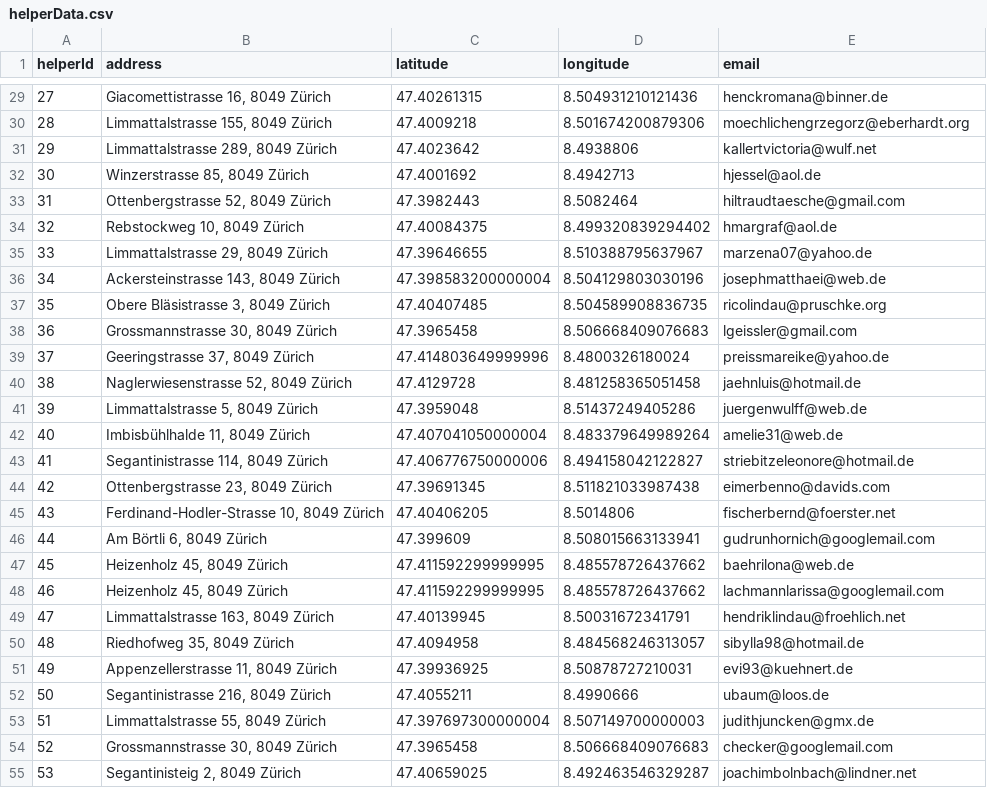
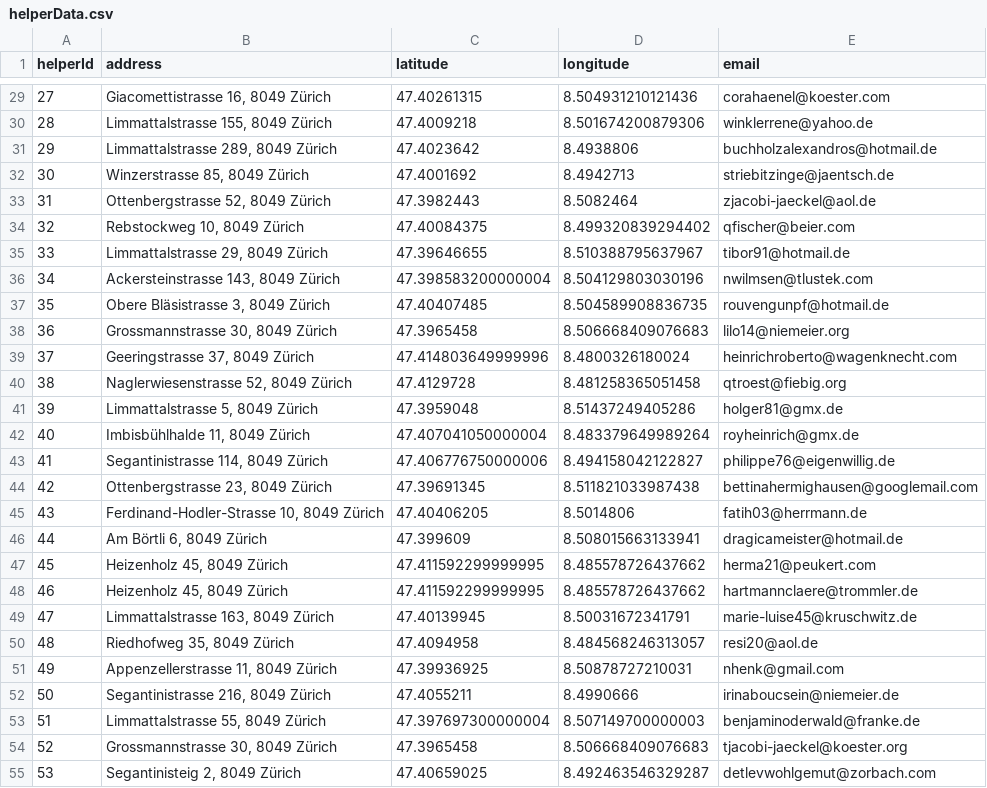
Before and after one commit to Funisher-code/Coursera_Capstone, a CSV file: notebook/helperData.csv, drawn as a sheet; only a part is shown, gaps mark what is left out; the diff covers the shown part only.

```diff
--- a/notebook/helperData.csv
+++ b/notebook/helperData.csv
@@ -29,27 +29,27 @@ helperId,address,latitude,longitude,email
-27,"Giacomettistrasse 16, 8049 Zürich",47.40261315,8.504931210121436,henckromana@binner.de
-28,"Limmattalstrasse 155, 8049 Zürich",47.4009218,8.501674200879306,moechlichengrzegorz@eberhardt.org
-29,"Limmattalstrasse 289, 8049 Zürich",47.4023642,8.4938806,kallertvictoria@wulf.net
-30,"Winzerstrasse 85, 8049 Zürich",47.4001692,8.4942713,hjessel@aol.de
-31,"Ottenbergstrasse 52, 8049 Zürich",47.3982443,8.5082464,hiltraudtaesche@gmail.com
-32,"Rebstockweg 10, 8049 Zürich",47.40084375,8.499320839294402,hmargraf@aol.de
-33,"Limmattalstrasse 29, 8049 Zürich",47.39646655,8.510388795637967,marzena07@yahoo.de
-34,"Ackersteinstrasse 143, 8049 Zürich",47.398583200000004,8.504129803030196,josephmatthaei@web.de
-35,"Obere Bläsistrasse 3, 8049 Zürich",47.40407485,8.504589908836735,ricolindau@pruschke.org
-36,"Grossmannstrasse 30, 8049 Zürich",47.3965458,8.506668409076683,lgeissler@gmail.com
-37,"Geeringstrasse 37, 8049 Zürich",47.414803649999996,8.4800326180024,preissmareike@yahoo.de
-38,"Naglerwiesenstrasse 52, 8049 Zürich",47.4129728,8.481258365051458,jaehnluis@hotmail.de
-39,"Limmattalstrasse 5, 8049 Zürich",47.3959048,8.51437249405286,juergenwulff@web.de
-40,"Imbisbühlhalde 11, 8049 Zürich",47.407041050000004,8.483379649989264,amelie31@web.de
-41,"Segantinistrasse 114, 8049 Zürich",47.406776750000006,8.494158042122827,striebitzeleonore@hotmail.de
-42,"Ottenbergstrasse 23, 8049 Zürich",47.39691345,8.511821033987438,eimerbenno@davids.com
-43,"Ferdinand-Hodler-Strasse 10, 8049 Zürich",47.40406205,8.5014806,fischerbernd@foerster.net
-44,"Am Börtli 6, 8049 Zürich",47.399609,8.508015663133941,gudrunhornich@googlemail.com
-45,"Heizenholz 45, 8049 Zürich",47.411592299999995,8.485578726437662,baehrilona@web.de
-46,"Heizenholz 45, 8049 Zürich",47.411592299999995,8.485578726437662,lachmannlarissa@googlemail.com
-47,"Limmattalstrasse 163, 8049 Zürich",47.40139945,8.50031672341791,hendriklindau@froehlich.net
-48,"Riedhofweg 35, 8049 Zürich",47.4094958,8.484568246313057,sibylla98@hotmail.de
-49,"Appenzellerstrasse 11, 8049 Zürich",47.39936925,8.50878727210031,evi93@kuehnert.de
-50,"Segantinistrasse 216, 8049 Zürich",47.4055211,8.4990666,ubaum@loos.de
-51,"Limmattalstrasse 55, 8049 Zürich",47.397697300000004,8.507149700000003,judithjuncken@gmx.de
-52,"Grossmannstrasse 30, 8049 Zürich",47.3965458,8.506668409076683,checker@googlemail.com
-53,"Segantinisteig 2, 8049 Zürich",47.40659025,8.492463546329287,joachimbolnbach@lindner.net
+27,"Giacomettistrasse 16, 8049 Zürich",47.40261315,8.504931210121436,corahaenel@koester.com
+28,"Limmattalstrasse 155, 8049 Zürich",47.4009218,8.501674200879306,winklerrene@yahoo.de
+29,"Limmattalstrasse 289, 8049 Zürich",47.4023642,8.4938806,buchholzalexandros@hotmail.de
+30,"Winzerstrasse 85, 8049 Zürich",47.4001692,8.4942713,striebitzinge@jaentsch.de
+31,"Ottenbergstrasse 52, 8049 Zürich",47.3982443,8.5082464,zjacobi-jaeckel@aol.de
+32,"Rebstockweg 10, 8049 Zürich",47.40084375,8.499320839294402,qfischer@beier.com
+33,"Limmattalstrasse 29, 8049 Zürich",47.39646655,8.510388795637967,tibor91@hotmail.de
+34,"Ackersteinstrasse 143, 8049 Zürich",47.398583200000004,8.504129803030196,nwilmsen@tlustek.com
+35,"Obere Bläsistrasse 3, 8049 Zürich",47.40407485,8.504589908836735,rouvengunpf@hotmail.de
+36,"Grossmannstrasse 30, 8049 Zürich",47.3965458,8.506668409076683,lilo14@niemeier.org
+37,"Geeringstrasse 37, 8049 Zürich",47.414803649999996,8.4800326180024,heinrichroberto@wagenknecht.com
+38,"Naglerwiesenstrasse 52, 8049 Zürich",47.4129728,8.481258365051458,qtroest@fiebig.org
+39,"Limmattalstrasse 5, 8049 Zürich",47.3959048,8.51437249405286,holger81@gmx.de
+40,"Imbisbühlhalde 11, 8049 Zürich",47.407041050000004,8.483379649989264,royheinrich@gmx.de
+41,"Segantinistrasse 114, 8049 Zürich",47.406776750000006,8.494158042122827,philippe76@eigenwillig.de
+42,"Ottenbergstrasse 23, 8049 Zürich",47.39691345,8.511821033987438,bettinahermighausen@googlemail.com
+43,"Ferdinand-Hodler-Strasse 10, 8049 Zürich",47.40406205,8.5014806,fatih03@herrmann.de
+44,"Am Börtli 6, 8049 Zürich",47.399609,8.508015663133941,dragicameister@hotmail.de
+45,"Heizenholz 45, 8049 Zürich",47.411592299999995,8.485578726437662,herma21@peukert.com
+46,"Heizenholz 45, 8049 Zürich",47.411592299999995,8.485578726437662,hartmannclaere@trommler.de
+47,"Limmattalstrasse 163, 8049 Zürich",47.40139945,8.50031672341791,marie-luise45@kruschwitz.de
+48,"Riedhofweg 35, 8049 Zürich",47.4094958,8.484568246313057,resi20@aol.de
+49,"Appenzellerstrasse 11, 8049 Zürich",47.39936925,8.50878727210031,nhenk@gmail.com
+50,"Segantinistrasse 216, 8049 Zürich",47.4055211,8.4990666,irinaboucsein@niemeier.de
+51,"Limmattalstrasse 55, 8049 Zürich",47.397697300000004,8.507149700000003,benjaminoderwald@franke.de
+52,"Grossmannstrasse 30, 8049 Zürich",47.3965458,8.506668409076683,tjacobi-jaeckel@koester.org
+53,"Segantinisteig 2, 8049 Zürich",47.40659025,8.492463546329287,detlevwohlgemut@zorbach.com
```
Also changed, not shown: 103 edited cells elsewhere in this file, 1 other file.
